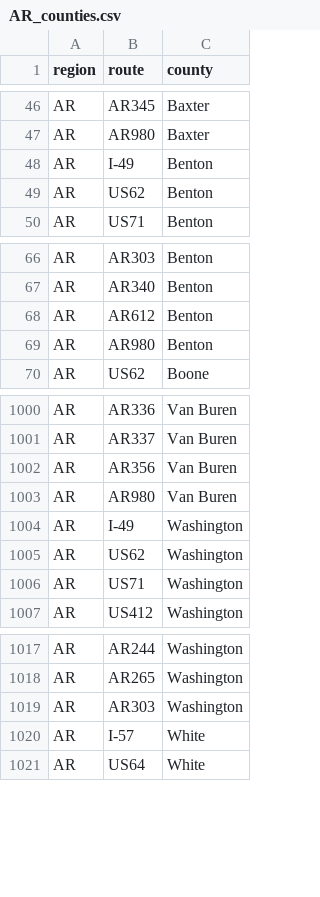
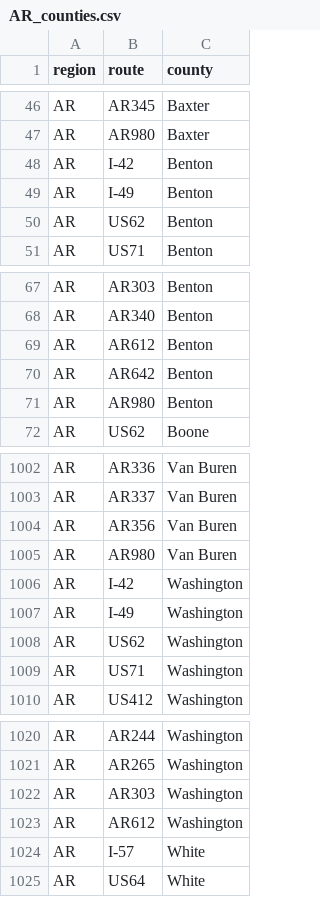
Before and after one commit to Highway-Photo-Project/PhotoData, a CSV file: _counties/AR_counties.csv, drawn as a sheet; only a part is shown, gaps mark what is left out; the diff names each change by its address in the sheet, - before the commit and + after, or states it on an @@ line.

Commit message:
Add new county entries for Benton and Washington

```diff
--- a/_counties/AR_counties.csv
+++ b/_counties/AR_counties.csv
+row 48: AR | I-42 | Benton
+row 70: AR | AR642 | Benton
+row 1006: AR | I-42 | Washington
+row 1023: AR | AR612 | Washington
```
